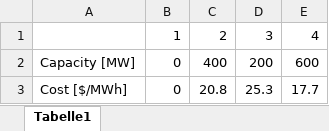
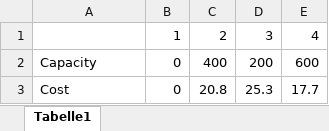
Before and after one commit to martabresco/optimization_code, an Excel workbook: Rival_scenario_prep.xlsx, sheet Tabelle1, drawn as a sheet; values as stored, in another font and other column widths than the file's, no borders; the diff names each change by its address in the sheet, - before the commit and + after, or states it on an @@ line.

```diff
--- a/Rival_scenario_prep.xlsx (sheet Tabelle1)
+++ b/Rival_scenario_prep.xlsx (sheet Tabelle1)
-A2: Capacity [MW]
+A2: Capacity
-A3: Cost [$/MWh]
+A3: Cost
```
Also changed, not shown: DA_prices.xlsx, Generation Data.xlsx, 7 other files.
